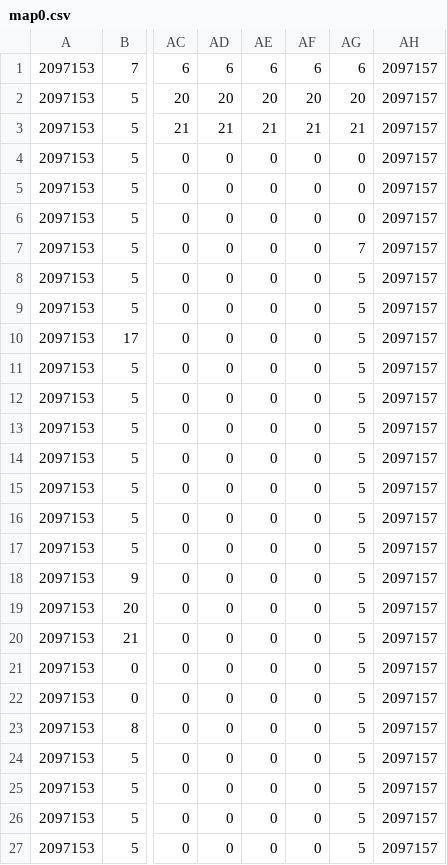
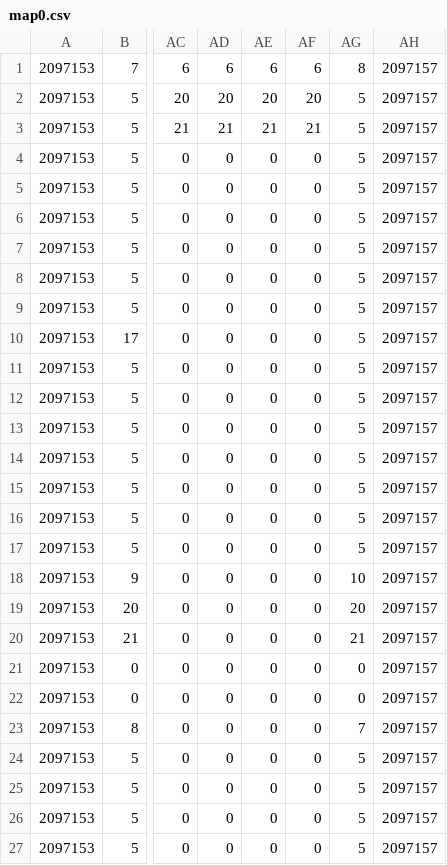
Before and after one commit to sharphin/sharphinGame, a CSV file: gamedata/map_data/map0.csv, drawn as a sheet; only a part is shown, gaps mark what is left out; the diff names each change by its address in the sheet, - before the commit and + after, or states it on an @@ line.

```diff
--- a/gamedata/map_data/map0.csv
+++ b/gamedata/map_data/map0.csv
-AG1: 6
+AG1: 8
-AG2: 20
+AG2: 5
-AG3: 21
+AG3: 5
-AG4:AG6: 0
+AG4:AG6: 5
-AG7: 7
+AG7: 5
-AG18: 5
+AG18: 10
-AG19: 5
+AG19: 20
-AG20: 5
+AG20: 21
-AG21:AG22: 5
+AG21:AG22: 0
-AG23: 5
+AG23: 7
```
Also changed, not shown: gamedata/map_data/map19.csv, gamedata/map_data/map20.csv, 3 other files.
